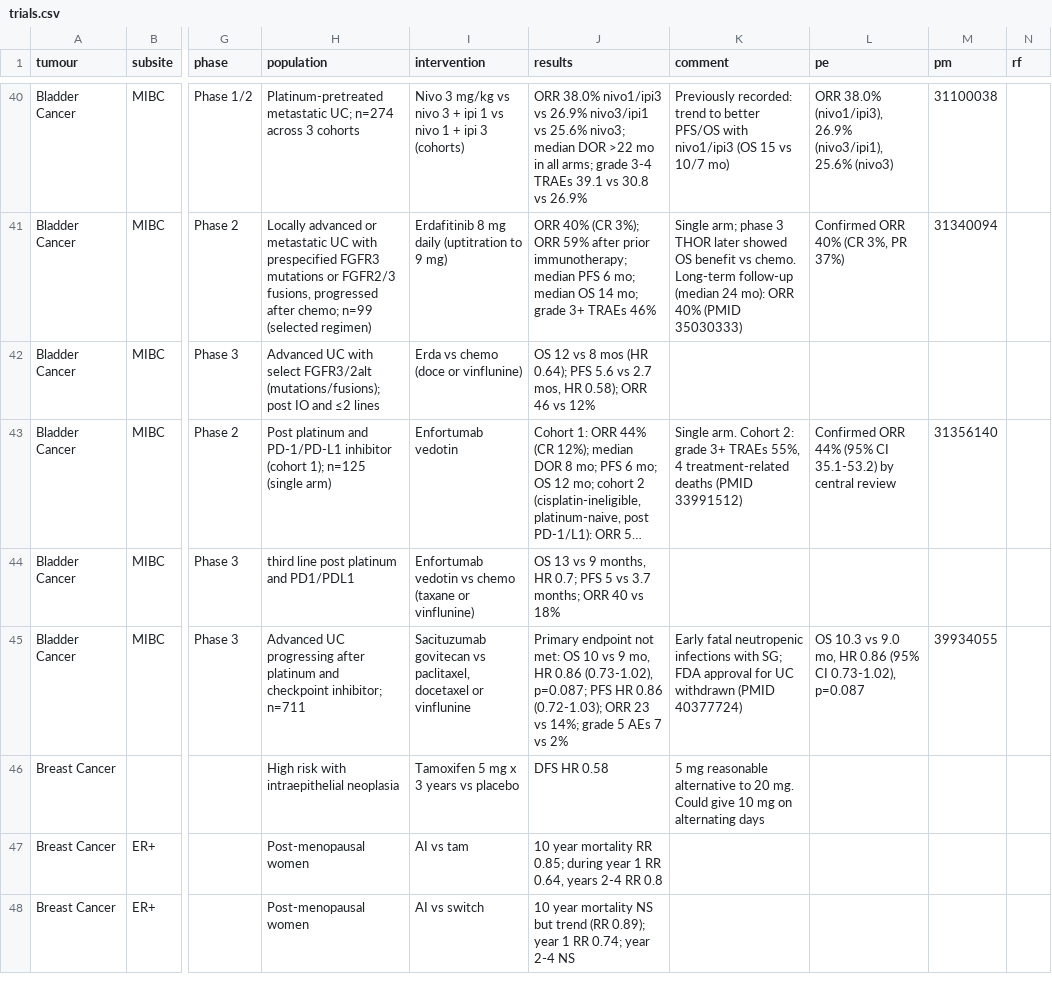
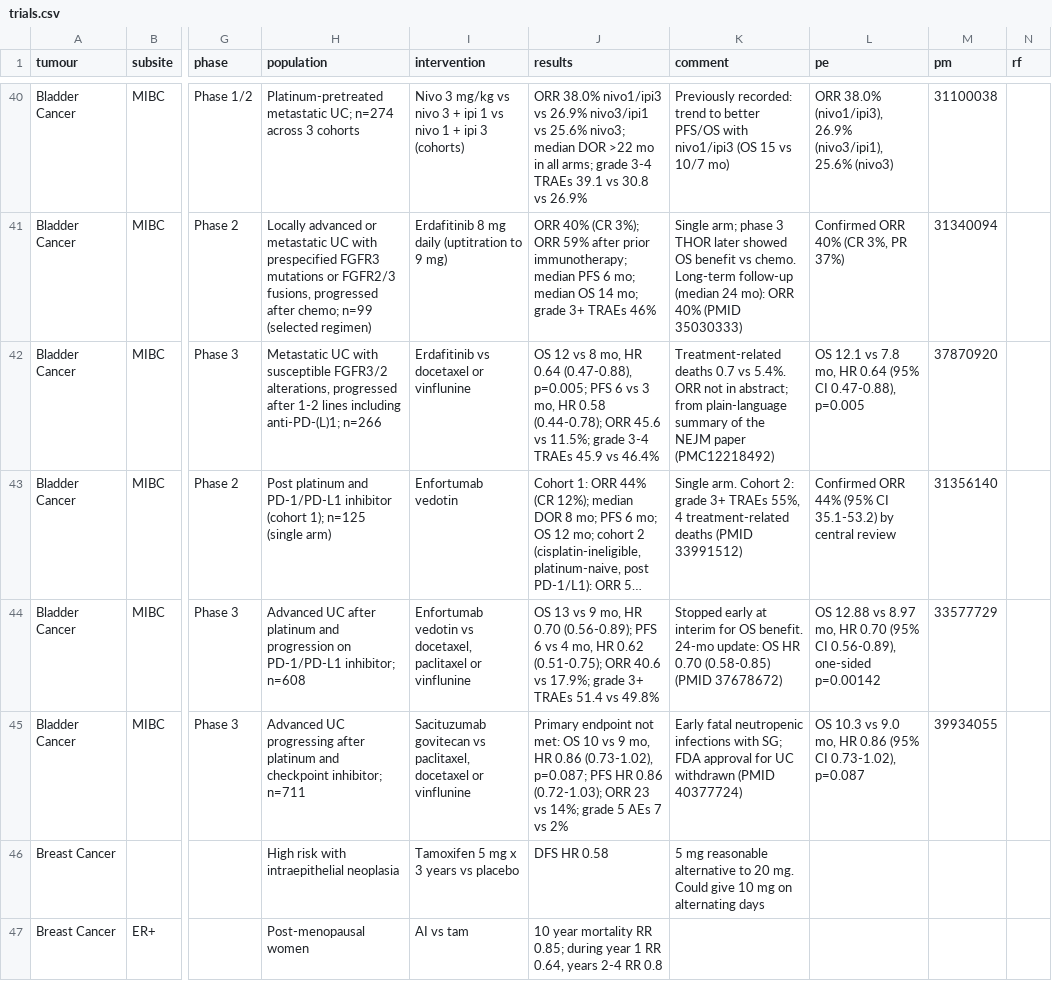
Before and after one commit to david7254672/landmark-trials, a CSV file: data/trials.csv, drawn as a sheet; only a part is shown, gaps mark what is left out; the shorter side is filled out with more unchanged rows; long unchanged cells end in …; the diff names each change by its address in the sheet, - before the commit and + after, or states it on an @@ line.

```diff
--- a/data/trials.csv
+++ b/data/trials.csv
-H42 (population): Advanced UC with select FGFR3/2alt (mutations/fusions); post IO and ≤2 lines
+H42 (population): Metastatic UC with susceptible FGFR3/2 alterations, progressed after 1-2 lines including anti-PD-(L)1; n=266
-I42 (intervention): Erda vs chemo (doce or vinflunine)
+I42 (intervention): Erdafitinib vs docetaxel or vinflunine
-J42 (results): …vs 8 mos (HR 0.64); PFS 5.6 vs 2.7 mos, HR 0.58); ORR 46 vs 12%
+J42 (results): …vs 8 mo, HR 0.64 (0.47-0.88), p=0.005; PFS 6 vs 3 mo, HR 0.58 (0.44-0.78); ORR 45.6 vs 11.5%; grade 3-4 TRAEs 45.9 vs 46.4%
-K42 (comment): (empty)
+K42 (comment): Treatment-related deaths 0.7 vs 5.4%. ORR not in abstract; from plain-language summary of the NEJM paper (PMC12218492)
-L42 (pe): (empty)
+L42 (pe): OS 12.1 vs 7.8 mo, HR 0.64 (95% CI 0.47-0.88), p=0.005
-M42 (pm): (empty)
+M42 (pm): 37870920
-H44 (population): third line post platinum and PD1/PDL1
+H44 (population): Advanced UC after platinum and progression on PD-1/PD-L1 inhibitor; n=608
-I44 (intervention): …vedotin vs chemo (taxane or vinflunine)
+I44 (intervention): …vedotin vs docetaxel, paclitaxel or vinflunine
-J44 (results): …vs 9 months, HR 0.7; PFS 5 vs 3.7 months; ORR 40 vs 18%
+J44 (results): …vs 9 mo, HR 0.70 (0.56-0.89); PFS 6 vs 4 mo, HR 0.62 (0.51-0.75); ORR 40.6 vs 17.9%; grade 3+ TRAEs 51.4 vs 49.8%
-K44 (comment): (empty)
+K44 (comment): Stopped early at interim for OS benefit. 24-mo update: OS HR 0.70 (0.58-0.85) (PMID 37678672)
-L44 (pe): (empty)
+L44 (pe): OS 12.88 vs 8.97 mo, HR 0.70 (95% CI 0.56-0.89), one-sided p=0.00142
-M44 (pm): (empty)
+M44 (pm): 33577729
```
Also changed, not shown: 1 other file.
